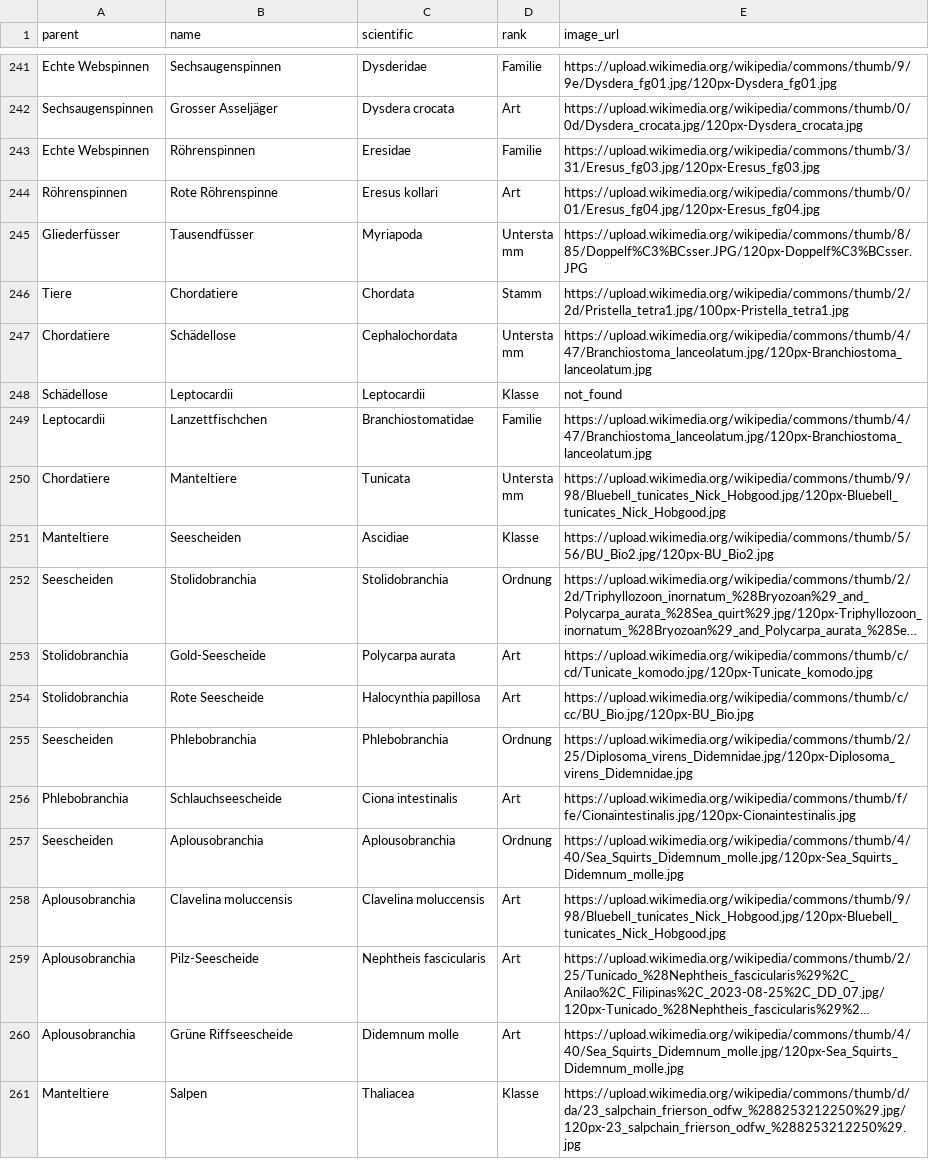
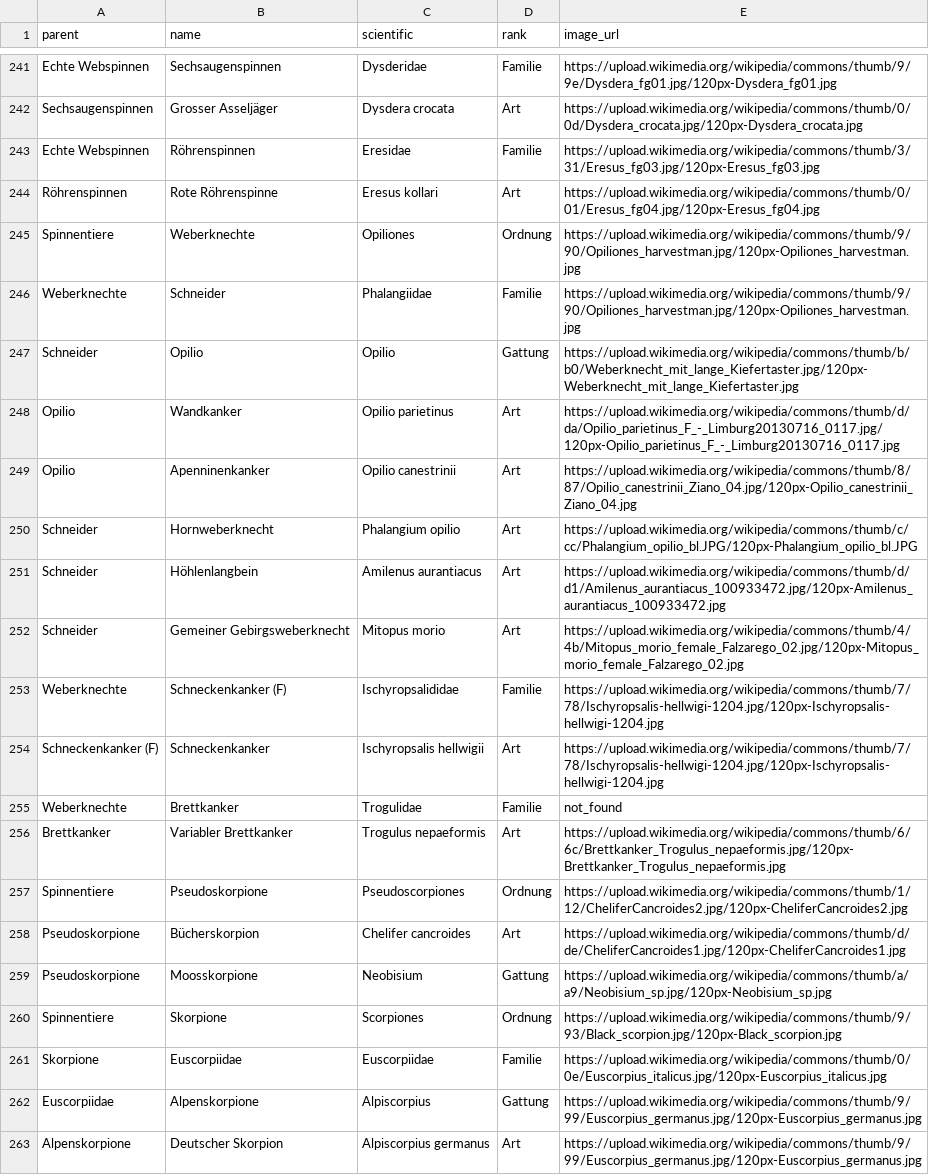
Before and after one commit to stibu81/taxonomyData, a CSV file: taxonomy.csv, drawn as a sheet; only a part is shown, gaps mark what is left out; the shorter side is filled out with more unchanged rows; long unchanged cells end in …; the diff covers the shown part only.

Commit message:
add harvestmen and scorpions

```diff
--- a/taxonomy.csv
+++ b/taxonomy.csv
@@ -244 +244,20 @@ Echte Webspinnen,Röhrenspinnen,Eresidae,Familie,https://upload.wikimedia.org/wi
 Röhrenspinnen,Rote Röhrenspinne,Eresus kollari,Art,https://upload.wikimedia.org/wikipedia/commons/thumb/0/01/Eresus_fg04.jpg/120px-Eresus_fg04.jpg
+Spinnentiere,Weberknechte,Opiliones,Ordnung,https://upload.wikimedia.org/wikipedia/commons/thumb/9/90/Opiliones_harvestman.jpg/120px-Opiliones_harvestman.jpg
+Weberknechte,Schneider,Phalangiidae,Familie,https://upload.wikimedia.org/wikipedia/commons/thumb/9/90/Opiliones_harvestman.jpg/120px-Opiliones_harvestman.jpg
+Schneider,Opilio,Opilio,Gattung,https://upload.wikimedia.org/wikipedia/commons/thumb/b/b0/Weberknecht_mit_lange_Kiefertaster.jpg/120px-Weberknecht_mit_lange_Kiefertaster.jpg
+Opilio,Wandkanker,Opilio parietinus,Art,https://upload.wikimedia.org/wikipedia/commons/thumb/d/da/Opilio_parietinus_F_-_Limburg20130716_0117.jpg/120px-Opilio_parietinus_F_-_Limburg20130716_0117.jpg
+Opilio,Apenninenkanker,Opilio canestrinii,Art,https://upload.wikimedia.org/wikipedia/commons/thumb/8/87/Opilio_canestrinii_Ziano_04.jpg/120px-Opilio_canestrinii_Ziano_04.jpg
+Schneider,Hornweberknecht,Phalangium opilio,Art,https://upload.wikimedia.org/wikipedia/commons/thumb/c/cc/Phalangium_opilio_bl.JPG/120px-Phalangium_opilio_bl.JPG
+Schneider,Höhlenlangbein,Amilenus aurantiacus,Art,https://upload.wikimedia.org/wikipedia/commons/thumb/d/d1/Amilenus_aurantiacus_100933472.jpg/120px-Amilenus_aurantiacus_100933472.jpg
+Schneider,Gemeiner Gebirgsweberknecht,Mitopus morio,Art,https://upload.wikimedia.org/wikipedia/commons/thumb/4/4b/Mitopus_morio_female_Falzarego_02.jpg/120px-Mitopus_morio_female_Falzarego_02.jpg
+Weberknechte,Schneckenkanker (F),Ischyropsalididae,Familie,https://upload.wikimedia.org/wikipedia/commons/thumb/7/78/Ischyropsalis-hellwigi-1204.jpg/120px-Ischyropsalis-hellwigi-1204.jpg
+Schneckenkanker (F),Schneckenkanker,Ischyropsalis hellwigii,Art,https://upload.wikimedia.org/wikipedia/commons/thumb/7/78/Ischyropsalis-hellwigi-1204.jpg/120px-Ischyropsalis-hellwigi-1204.jpg
+Weberknechte,Brettkanker,Trogulidae,Familie,not_found
+Brettkanker,Variabler Brettkanker,Trogulus nepaeformis,Art,https://upload.wikimedia.org/wikipedia/commons/thumb/6/6c/Brettkanker_Trogulus_nepaeformis.jpg/120px-Brettkanker_Trogulus_nepaeformis.jpg
+Spinnentiere,Pseudoskorpione,Pseudoscorpiones,Ordnung,https://upload.wikimedia.org/wikipedia/commons/thumb/1/12/CheliferCancroides2.jpg/120px-CheliferCancroides2.jpg
+Pseudoskorpione,Bücherskorpion,Chelifer cancroides,Art,https://upload.wikimedia.org/wikipedia/commons/thumb/d/de/CheliferCancroides1.jpg/120px-CheliferCancroides1.jpg
+Pseudoskorpione,Moosskorpione,Neobisium,Gattung,https://upload.wikimedia.org/wikipedia/commons/thumb/a/a9/Neobisium_sp.jpg/120px-Neobisium_sp.jpg
+Spinnentiere,Skorpione,Scorpiones,Ordnung,https://upload.wikimedia.org/wikipedia/commons/thumb/9/93/Black_scorpion.jpg/120px-Black_scorpion.jpg
+Skorpione,Euscorpiidae,Euscorpiidae,Familie,https://upload.wikimedia.org/wikipedia/commons/thumb/0/0e/Euscorpius_italicus.jpg/120px-Euscorpius_italicus.jpg
+Euscorpiidae,Alpenskorpione,Alpiscorpius,Gattung,https://upload.wikimedia.org/wikipedia/commons/thumb/9/99/Euscorpius_germanus.jpg/120px-Euscorpius_germanus.jpg
+Alpenskorpione,Deutscher Skorpion,Alpiscorpius germanus,Art,https://upload.wikimedia.org/wikipedia/commons/thumb/9/99/Euscorpius_germanus.jpg/120px-Euscorpius_germanus.jpg
```
Also changed, not shown: 16 added rows elsewhere in this file, 1 other file.
